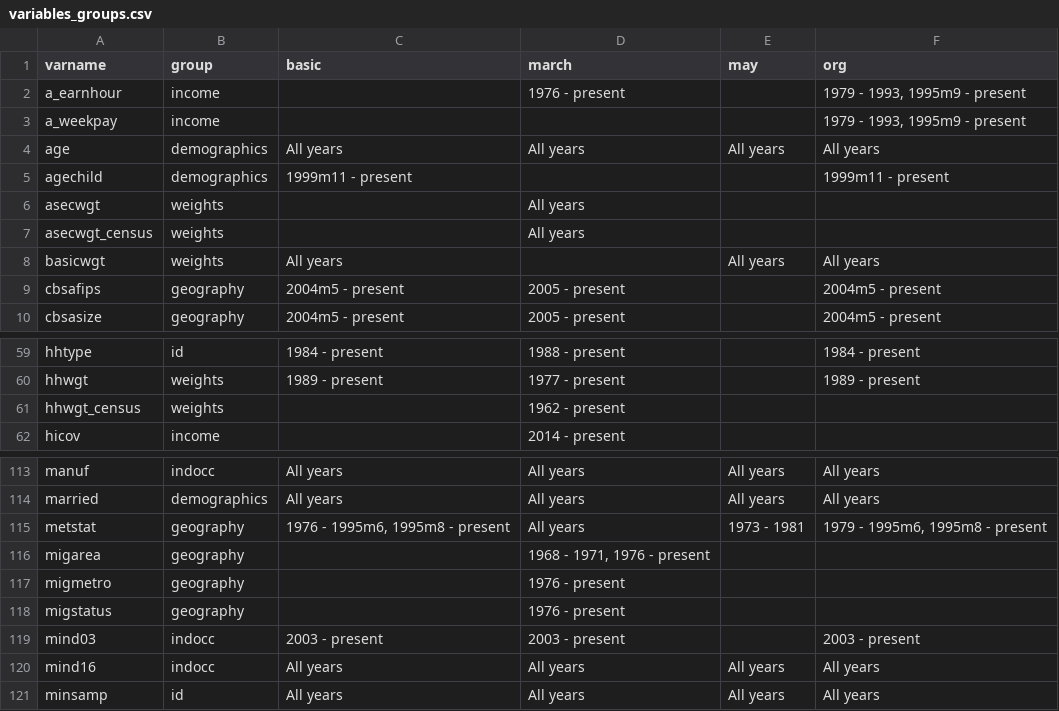
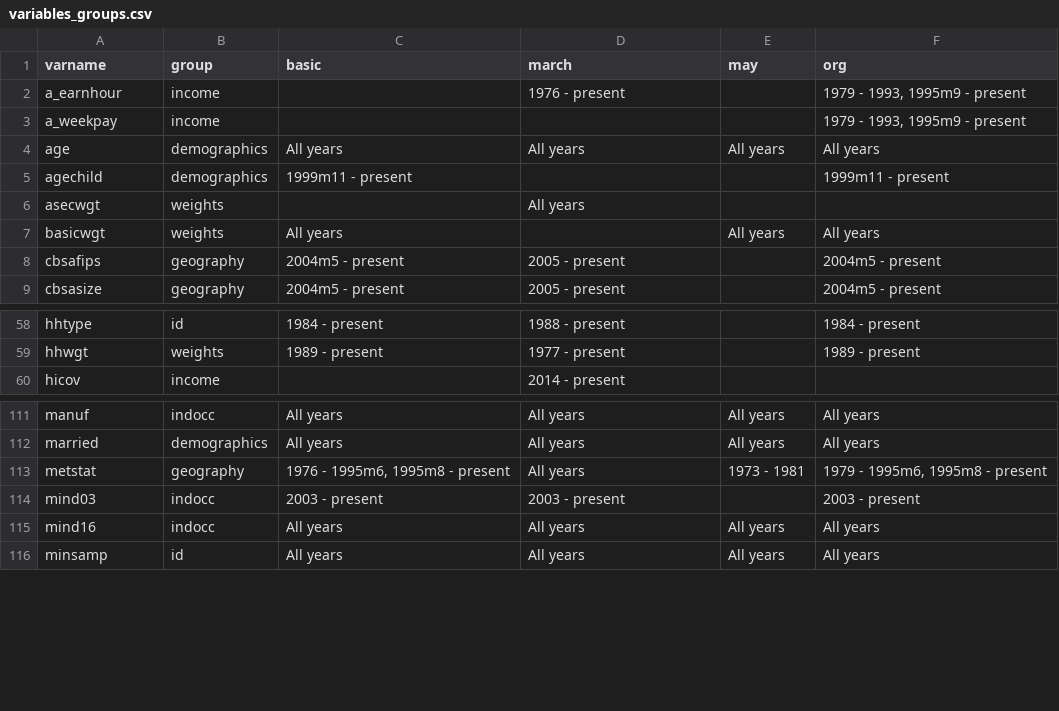
Before and after one commit to Economic/epiextracts, a CSV file: code/docs/variables_groups.csv, drawn as a sheet; only a part is shown, gaps mark what is left out.

Commit message:
rewrite asecwgt and hhwgt to match Census after benchmarking, remove migration variables (for now)

```diff
--- a/code/docs/variables_groups.csv
+++ b/code/docs/variables_groups.csv
@@ -6,3 +6,2 @@ agechild,demographics,"1999m11 - present","","","1999m11 - present"
 asecwgt,weights,"","All years","",""
-asecwgt_census,weights,"","All years","",""
 basicwgt,weights,"All years","","All years","All years"
@@ -60,3 +59,2 @@ hhtype,id,"1984 - present","1988 - present","","1984 - present"
 hhwgt,weights,"1989 - present","1977 - present","","1989 - present"
-hhwgt_census,weights,"","1962 - present","",""
 hicov,income,"","2014 - present","",""
@@ -115,5 +113,2 @@ married,demographics,"All years","All years","All years","All years"
 metstat,geography,"1976 - 1995m6, 1995m8 - present","All years","1973 - 1981","1979 - 1995m6, 1995m8 - present"
-migarea,geography,"","1968 - 1971, 1976 - present","",""
-migmetro,geography,"","1976 - present","",""
-migstatus,geography,"","1976 - present","",""
 mind03,indocc,"2003 - present","2003 - present","","2003 - present"
```
Also changed, not shown: 14 other files.
